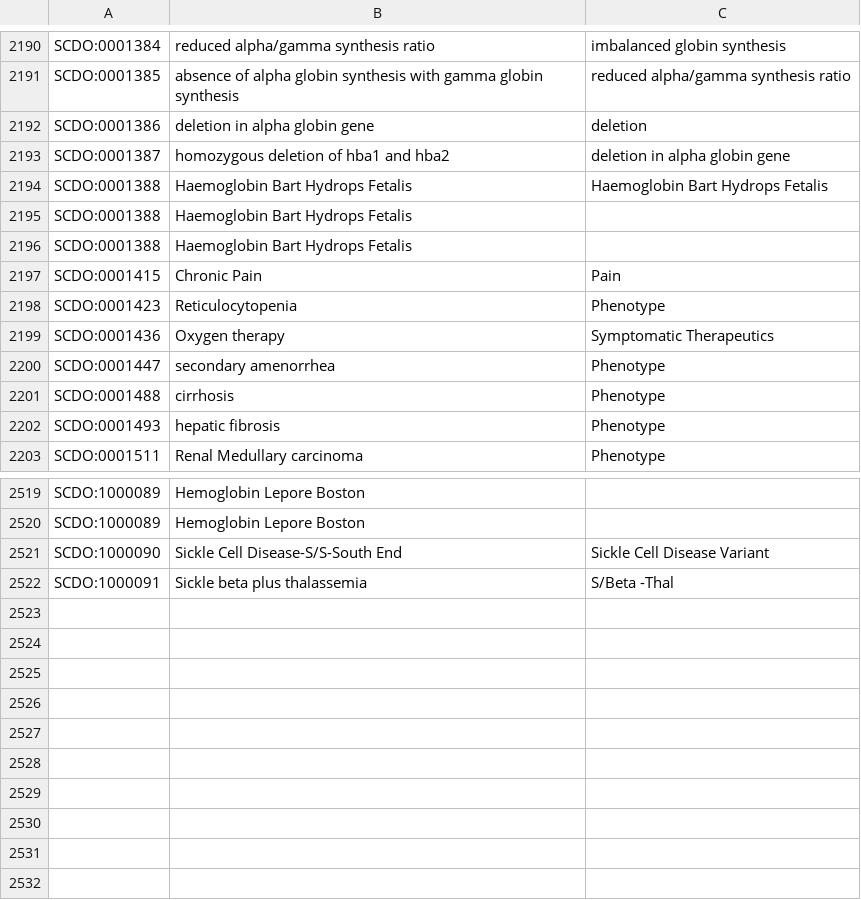
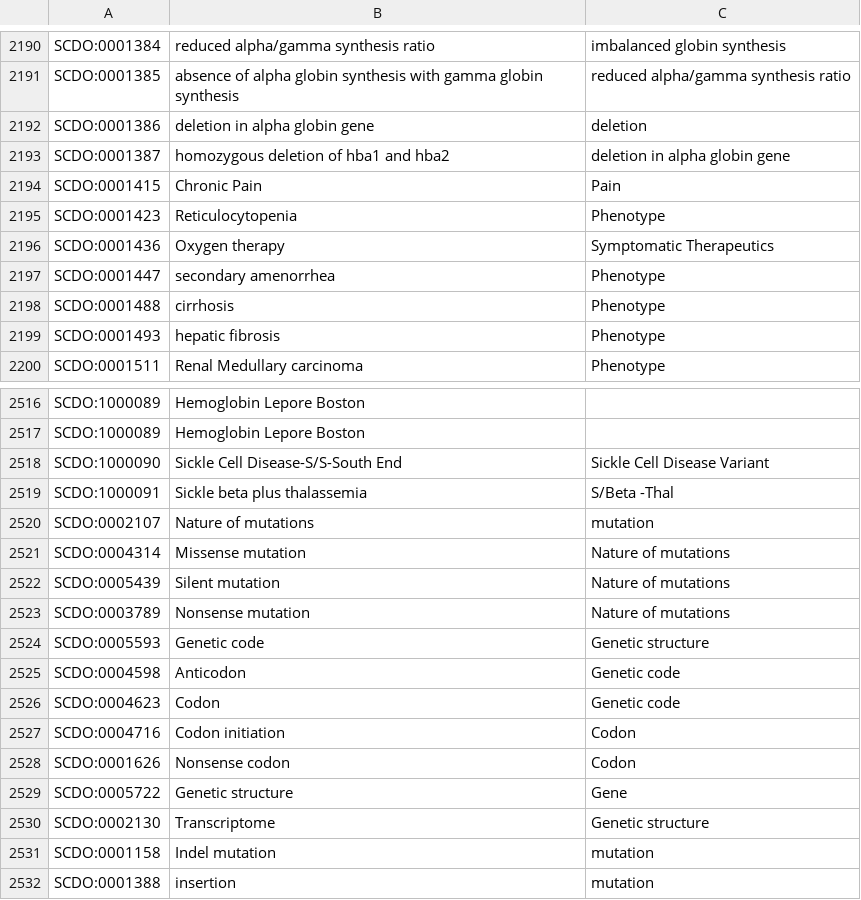
Before and after one commit to scdodev/scdo-ontology, a TSV file: src/ontology/templates/Topology.tsv, drawn as a sheet; only a part is shown, gaps mark what is left out; removed rows and columns are numbered as before the commit, all else as after; the diff names each change by its address in the sheet, - before the commit and + after, or states it on an @@ line.

```diff
--- a/src/ontology/templates/Topology.tsv
+++ b/src/ontology/templates/Topology.tsv
-row 2194: SCDO:0001388 | Haemoglobin Bart Hydrops Fetalis | Haemoglobin Bart Hydrops Fetalis
-row 2195: SCDO:0001388 | Haemoglobin Bart Hydrops Fetalis
-row 2196: SCDO:0001388 | Haemoglobin Bart Hydrops Fetalis
+row 2520: SCDO:0002107 | Nature of mutations | mutation
+row 2521: SCDO:0004314 | Missense mutation | Nature of mutations
+row 2522: SCDO:0005439 | Silent mutation | Nature of mutations
+row 2523: SCDO:0003789 | Nonsense mutation | Nature of mutations
+row 2524: SCDO:0005593 | Genetic code | Genetic structure
+row 2525: SCDO:0004598 | Anticodon | Genetic code
+row 2526: SCDO:0004623 | Codon | Genetic code
+row 2527: SCDO:0004716 | Codon initiation | Codon
+row 2528: SCDO:0001626 | Nonsense codon | Codon
+row 2529: SCDO:0005722 | Genetic structure | Gene
+row 2530: SCDO:0002130 | Transcriptome | Genetic structure
+row 2531: SCDO:0001158 | Indel mutation | mutation
+row 2532: SCDO:0001388 | insertion | mutation
```
Also changed, not shown: src/ontology/templates/AllTermsFinal.tsv, src/ontology/templates/haemoglobinopathies.tsv, 1 other file.
